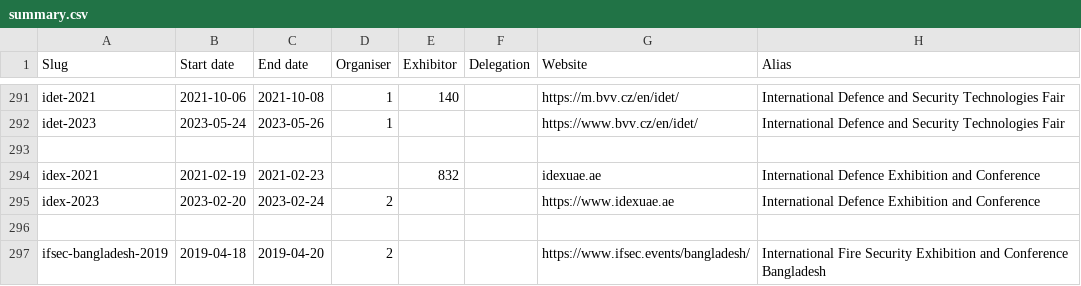
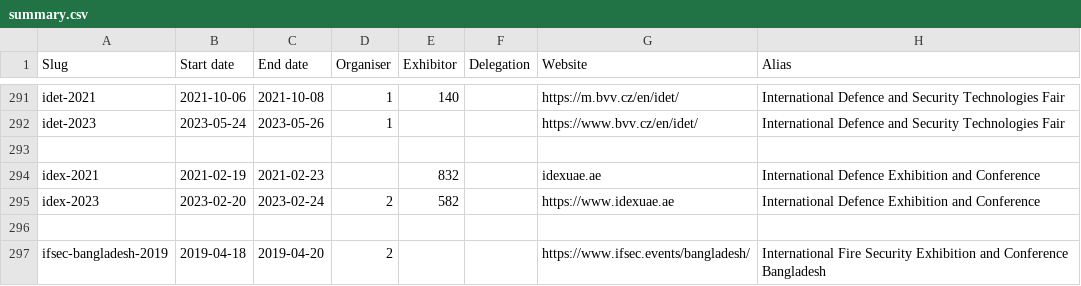
Before and after one commit to caatdata/arms-and-security-fair-exhibitors, a CSV file: summary.csv, drawn as a sheet; only a part is shown, gaps mark what is left out.

Commit message:
Add IDEX 2023 exhibitor list.

```diff
--- a/summary.csv
+++ b/summary.csv
@@ -294,3 +294,3 @@ idet-2023,2023-05-24,2023-05-26,1,,,https://www.bvv.cz/en/idet/,International De
 idex-2021,2021-02-19,2021-02-23,,832,,idexuae.ae,International Defence Exhibition and Conference
-idex-2023,2023-02-20,2023-02-24,2,,,https://www.idexuae.ae,International Defence Exhibition and Conference
+idex-2023,2023-02-20,2023-02-24,2,582,,https://www.idexuae.ae,International Defence Exhibition and Conference
 ,,,,,,,
```
Also changed, not shown: 2 other files.
